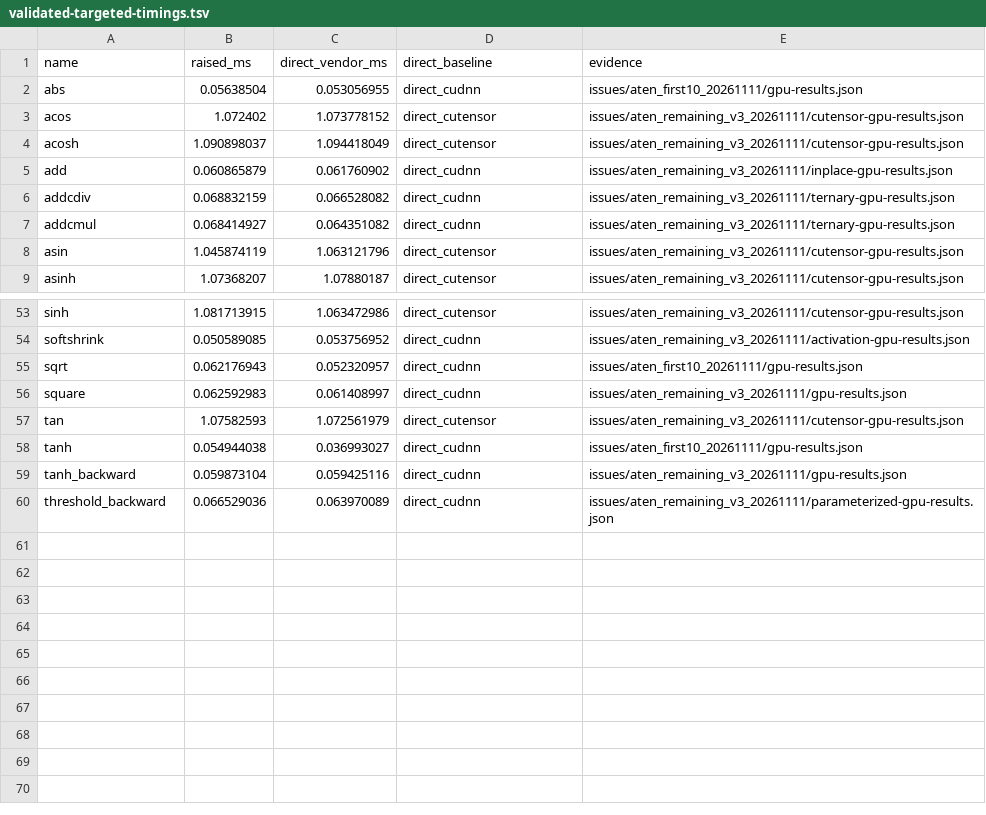
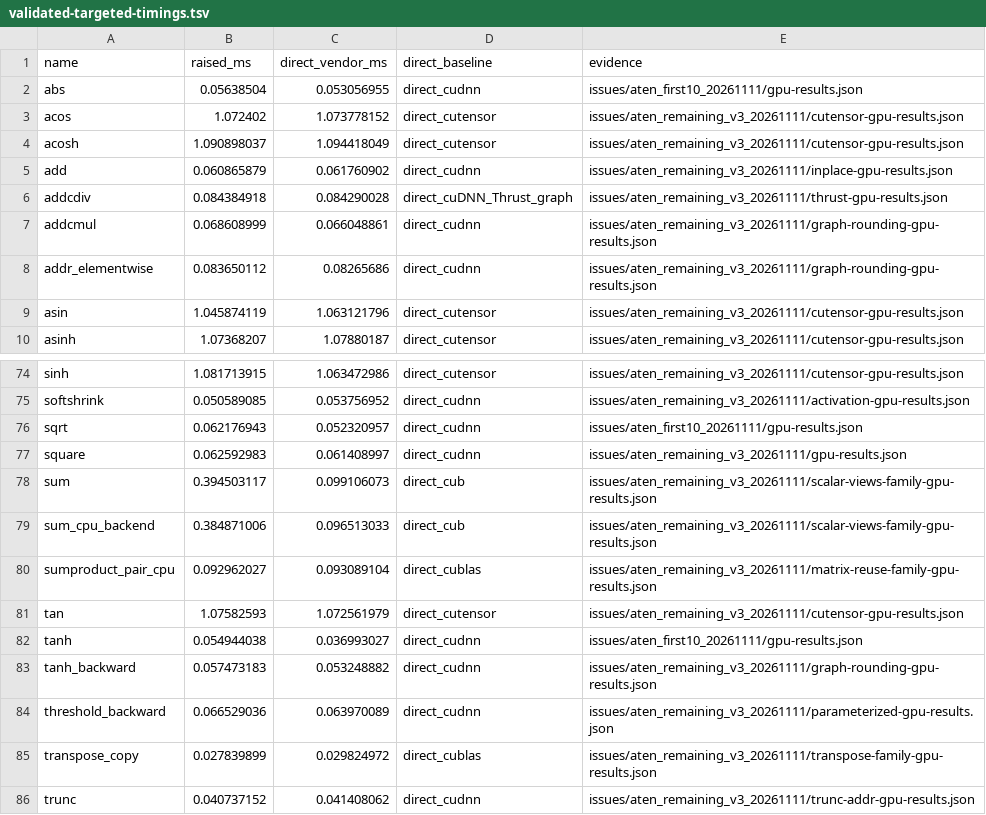
Before and after one commit to llvm/Polygeist, a TSV file: issues/aten_remaining_v3_20261111/validated-targeted-timings.tsv, drawn as a sheet; only a part is shown, gaps mark what is left out; the diff covers the shown part only.

```diff
--- a/issues/aten_remaining_v3_20261111/validated-targeted-timings.tsv
+++ b/issues/aten_remaining_v3_20261111/validated-targeted-timings.tsv
@@ -5,4 +5,5 @@ acosh	1.090898037	1.094418049	direct_cutensor	issues/aten_remaining_v3_20261111/
 add	0.060865879	0.061760902	direct_cudnn	issues/aten_remaining_v3_20261111/inplace-gpu-results.json
-addcdiv	0.068832159	0.066528082	direct_cudnn	issues/aten_remaining_v3_20261111/ternary-gpu-results.json
-addcmul	0.068414927	0.064351082	direct_cudnn	issues/aten_remaining_v3_20261111/ternary-gpu-results.json
+addcdiv	0.084384918	0.084290028	direct_cuDNN_Thrust_graph	issues/aten_remaining_v3_20261111/thrust-gpu-results.json
+addcmul	0.068608999	0.066048861	direct_cudnn	issues/aten_remaining_v3_20261111/graph-rounding-gpu-results.json
+addr_elementwise	0.083650112	0.08265686	direct_cudnn	issues/aten_remaining_v3_20261111/graph-rounding-gpu-results.json
 asin	1.045874119	1.063121796	direct_cutensor	issues/aten_remaining_v3_20261111/cutensor-gpu-results.json
@@ -56,5 +77,10 @@ sqrt	0.062176943	0.052320957	direct_cudnn	issues/aten_first10_20261111/gpu-resul
 square	0.062592983	0.061408997	direct_cudnn	issues/aten_remaining_v3_20261111/gpu-results.json
+sum	0.394503117	0.099106073	direct_cub	issues/aten_remaining_v3_20261111/scalar-views-family-gpu-results.json
+sum_cpu_backend	0.384871006	0.096513033	direct_cub	issues/aten_remaining_v3_20261111/scalar-views-family-gpu-results.json
+sumproduct_pair_cpu	0.092962027	0.093089104	direct_cublas	issues/aten_remaining_v3_20261111/matrix-reuse-family-gpu-results.json
 tan	1.07582593	1.072561979	direct_cutensor	issues/aten_remaining_v3_20261111/cutensor-gpu-results.json
 tanh	0.054944038	0.036993027	direct_cudnn	issues/aten_first10_20261111/gpu-results.json
-tanh_backward	0.059873104	0.059425116	direct_cudnn	issues/aten_remaining_v3_20261111/gpu-results.json
+tanh_backward	0.057473183	0.053248882	direct_cudnn	issues/aten_remaining_v3_20261111/graph-rounding-gpu-results.json
 threshold_backward	0.066529036	0.063970089	direct_cudnn	issues/aten_remaining_v3_20261111/parameterized-gpu-results.json
+transpose_copy	0.027839899	0.029824972	direct_cublas	issues/aten_remaining_v3_20261111/transpose-family-gpu-results.json
+trunc	0.040737152	0.041408062	direct_cudnn	issues/aten_remaining_v3_20261111/trunc-addr-gpu-results.json
```
Also changed, not shown: 20 added rows and 38 edited cells elsewhere in this file, 3 other files.
